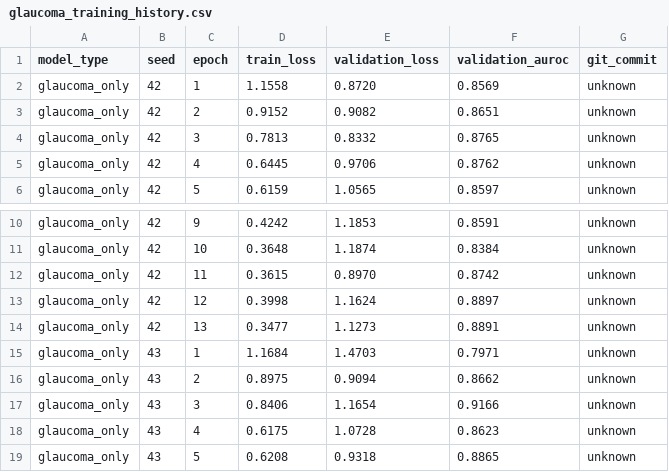
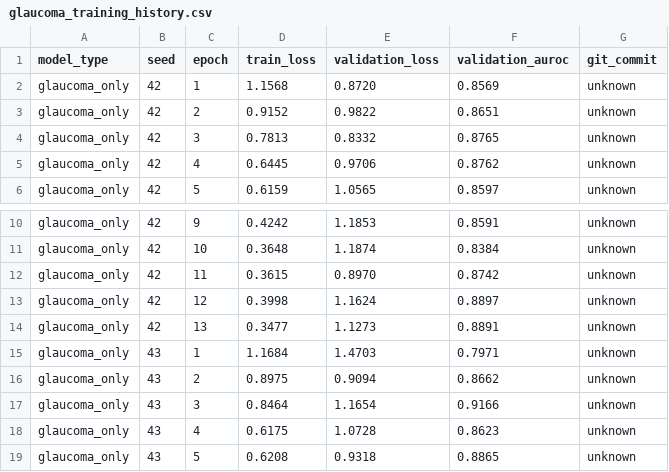
Before and after one commit to htmw/F2026-Team1, a CSV file: results/task11/glaucoma_training_history.csv, drawn as a sheet; only a part is shown, gaps mark what is left out.

Commit message:
Correct three glaucoma training history loss values

```diff
--- a/results/task11/glaucoma_training_history.csv
+++ b/results/task11/glaucoma_training_history.csv
@@ -1,4 +1,4 @@
 model_type,seed,epoch,train_loss,validation_loss,validation_auroc,git_commit
-glaucoma_only,42,1,1.1558,0.8720,0.8569,unknown
-glaucoma_only,42,2,0.9152,0.9082,0.8651,unknown
+glaucoma_only,42,1,1.1568,0.8720,0.8569,unknown
+glaucoma_only,42,2,0.9152,0.9822,0.8651,unknown
 glaucoma_only,42,3,0.7813,0.8332,0.8765,unknown
@@ -16,3 +16,3 @@ glaucoma_only,43,1,1.1684,1.4703,0.7971,unknown
 glaucoma_only,43,2,0.8975,0.9094,0.8662,unknown
-glaucoma_only,43,3,0.8406,1.1654,0.9166,unknown
+glaucoma_only,43,3,0.8464,1.1654,0.9166,unknown
 glaucoma_only,43,4,0.6175,1.0728,0.8623,unknown
```
